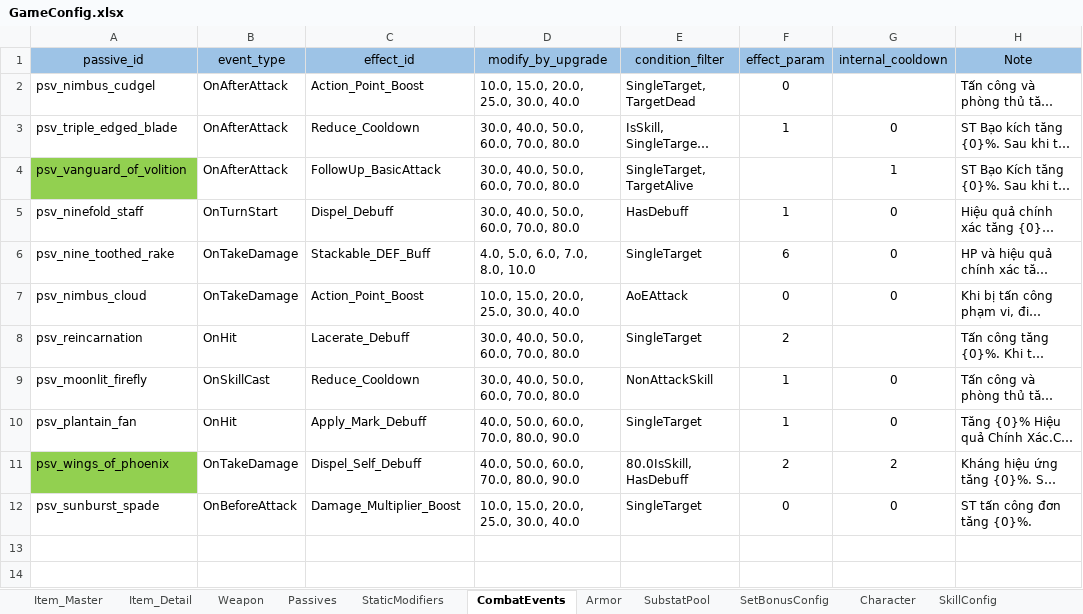
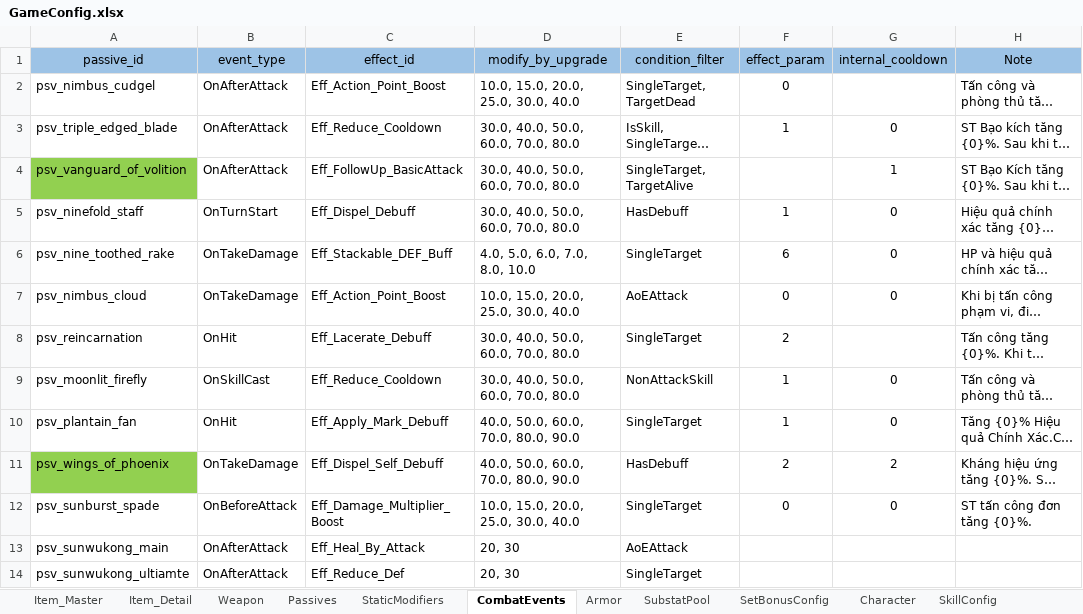
Before and after one commit to NhacPhi/MyTemplate, an Excel workbook: Tool/data/GameConfig.xlsx, sheet CombatEvents, drawn as a sheet; long unchanged cells end in …; values as stored, in another font and other column widths than the file's, no borders; the diff names each change by its address in the sheet, - before the commit and + after, or states it on an @@ line.

```diff
--- a/Tool/data/GameConfig.xlsx (sheet CombatEvents)
+++ b/Tool/data/GameConfig.xlsx (sheet CombatEvents)
-C2 (effect_id): Action_Point_Boost
+C2 (effect_id): Eff_Action_Point_Boost
-C3 (effect_id): Reduce_Cooldown
+C3 (effect_id): Eff_Reduce_Cooldown
-C4 (effect_id): FollowUp_BasicAttack
+C4 (effect_id): Eff_FollowUp_BasicAttack
-C5 (effect_id): Dispel_Debuff
+C5 (effect_id): Eff_Dispel_Debuff
-C6 (effect_id): Stackable_DEF_Buff
+C6 (effect_id): Eff_Stackable_DEF_Buff
-C7 (effect_id): Action_Point_Boost
+C7 (effect_id): Eff_Action_Point_Boost
-C8 (effect_id): Lacerate_Debuff
+C8 (effect_id): Eff_Lacerate_Debuff
-C9 (effect_id): Reduce_Cooldown
+C9 (effect_id): Eff_Reduce_Cooldown
-C10 (effect_id): Apply_Mark_Debuff
+C10 (effect_id): Eff_Apply_Mark_Debuff
-C11 (effect_id): Dispel_Self_Debuff
+C11 (effect_id): Eff_Dispel_Self_Debuff
-E11 (condition_filter): 80.0IsSkill, HasDebuff
+E11 (condition_filter): HasDebuff
-C12 (effect_id): Damage_Multiplier_Boost
+C12 (effect_id): Eff_Damage_Multiplier_Boost
+row 13: psv_sunwukong_main | OnAfterAttack | Eff_Heal_By_Attack | 20, 30 | AoEAttack
+row 14: psv_sunwukong_ultiamte | OnAfterAttack | Eff_Reduce_Def | 20, 30 | SingleTarget
```
Also changed, not shown: sheet SkillConfig, sheet StarUp, Tool/data/Localizations.xlsx, 26 other files.
